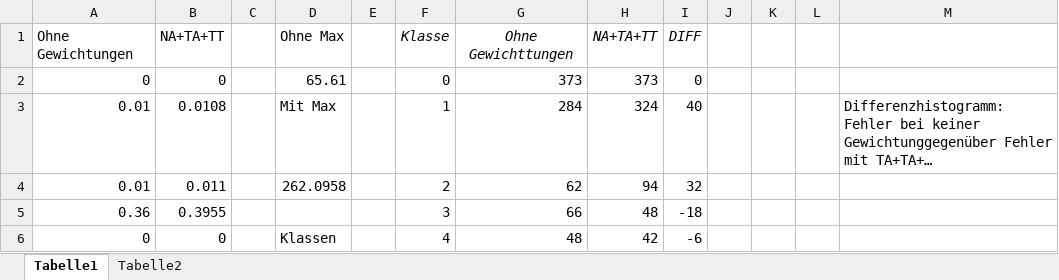
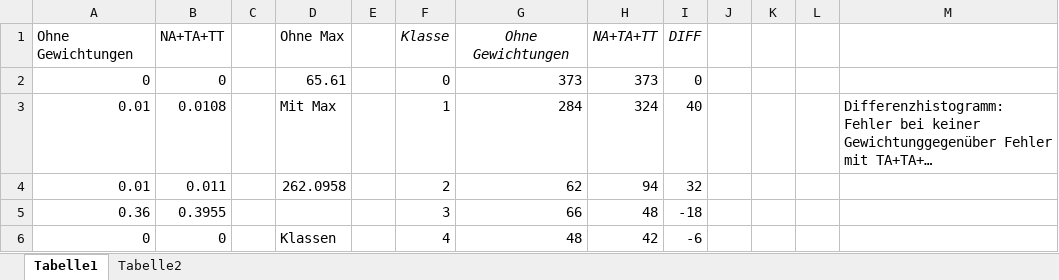
Before and after one commit to Phreag/DNA_Distribution_Analysis, an Excel workbook: data/MutationHistogram.xlsx, sheet Tabelle1, drawn as a sheet; only a part is shown; long unchanged cells end in …; values as stored, in another font and other column widths than the file's, no borders; the diff names each change by its address in the sheet, - before the commit and + after, or states it on an @@ line.

```diff
--- a/data/MutationHistogram.xlsx (sheet Tabelle1)
+++ b/data/MutationHistogram.xlsx (sheet Tabelle1)
-G1: Ohne Gewichttungen
+G1: Ohne Gewichtungen
```
Also changed, not shown: charts or pictures, 8 other files.
